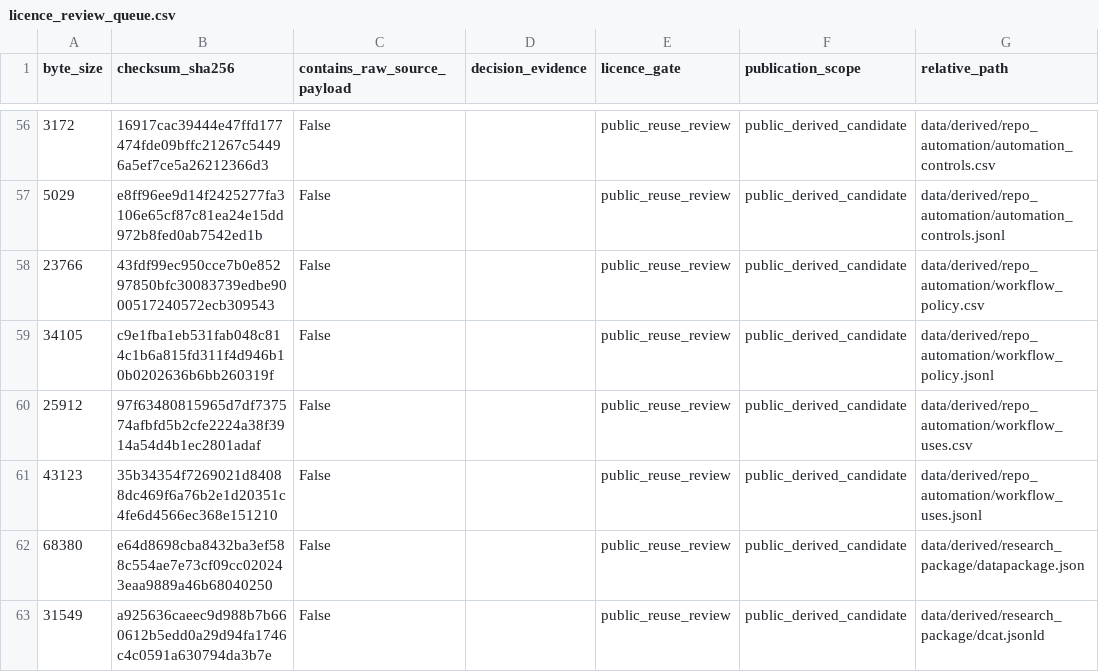
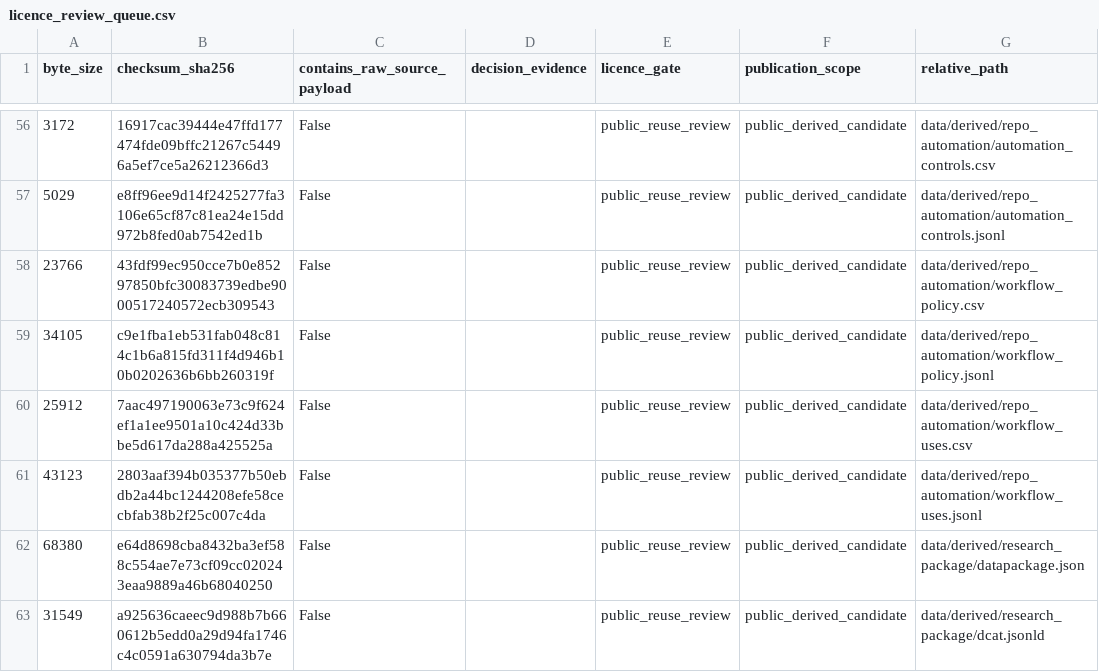
Before and after one commit to edithatogo/reimbursement-atlas, a CSV file: apps/dashboard/public/data/licence_review_queue.csv, drawn as a sheet; only a part is shown, gaps mark what is left out; the diff names each change by its address in the sheet, - before the commit and + after, or states it on an @@ line.

Commit message:
chore: refresh workflow evidence mirrors

```diff
--- a/apps/dashboard/public/data/licence_review_queue.csv
+++ b/apps/dashboard/public/data/licence_review_queue.csv
-B60 (checksum_sha256): 97f63480815965d7df737574afbfd5b2cfe2224a38f3914a54d4b1ec2801adaf
+B60 (checksum_sha256): 7aac497190063e73c9f624ef1a1ee9501a10c424d33bbe5d617da288a425525a
-B61 (checksum_sha256): 35b34354f7269021d84088dc469f6a76b2e1d20351c4fe6d4566ec368e151210
+B61 (checksum_sha256): 2803aaf394b035377b50ebdb2a44bc1244208efe58cecbfab38b2f25c007c4da
```
Also changed, not shown: apps/dashboard/public/data/workflow_uses.csv, data/derived/licence_review/licence_review_queue.csv, 8 other files.
